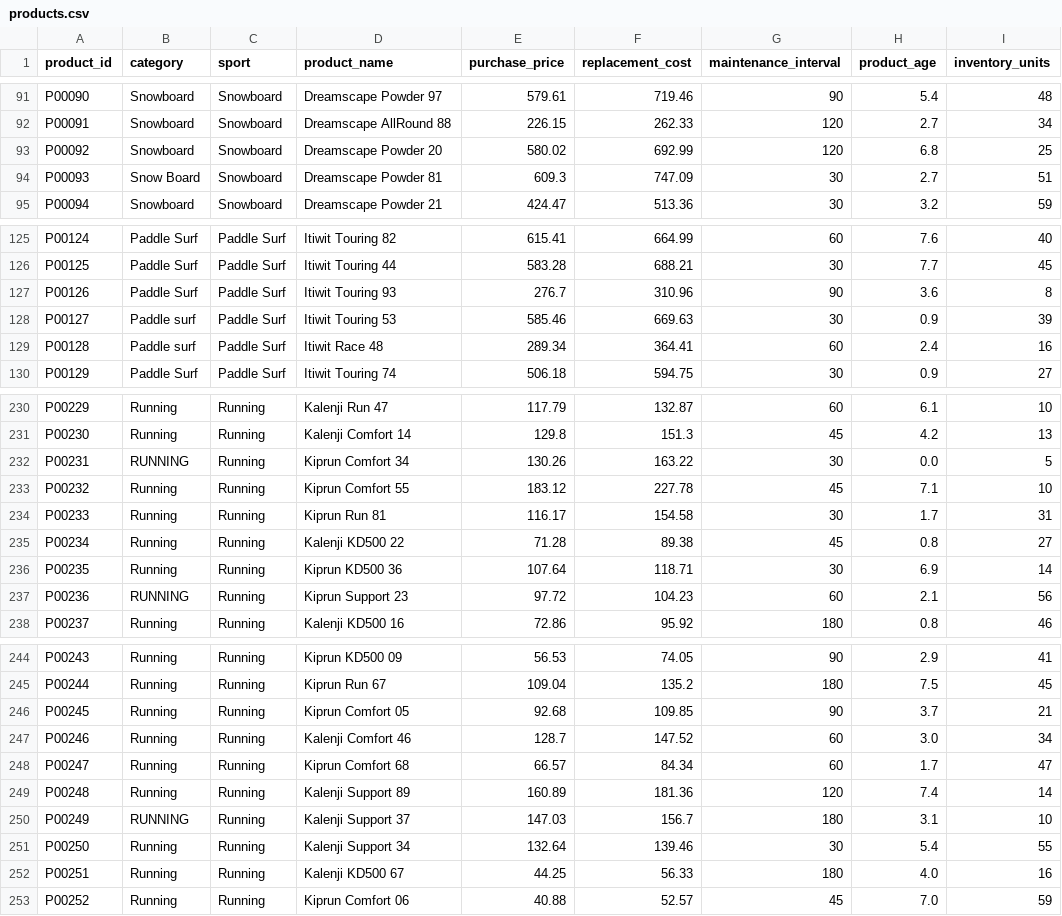
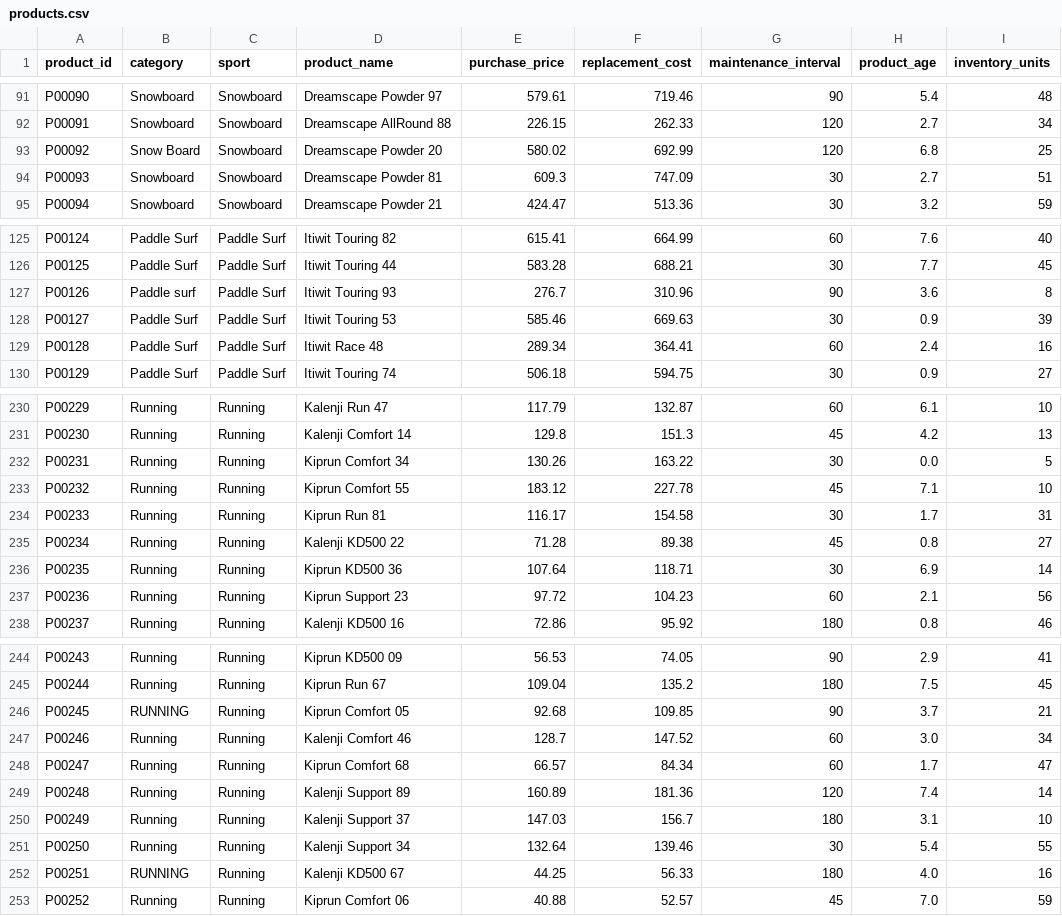
Before and after one commit to DiegoPrieto23/sports-rental-analytics, a CSV file: output/products.csv, drawn as a sheet; only a part is shown, gaps mark what is left out; the diff covers the shown part only.

```diff
--- a/output/products.csv
+++ b/output/products.csv
@@ -92,4 +92,4 @@ P00090,Snowboard,Snowboard,Dreamscape Powder 97,579.61,719.46,90,5.4,48
 P00091,Snowboard,Snowboard,Dreamscape AllRound 88,226.15,262.33,120,2.7,34
-P00092,Snowboard,Snowboard,Dreamscape Powder 20,580.02,692.99,120,6.8,25
-P00093,Snow Board,Snowboard,Dreamscape Powder 81,609.3,747.09,30,2.7,51
+P00092,Snow Board,Snowboard,Dreamscape Powder 20,580.02,692.99,120,6.8,25
+P00093,Snowboard,Snowboard,Dreamscape Powder 81,609.3,747.09,30,2.7,51
 P00094,Snowboard,Snowboard,Dreamscape Powder 21,424.47,513.36,30,3.2,59
@@ -126,5 +126,5 @@ P00124,Paddle Surf,Paddle Surf,Itiwit Touring 82,615.41,664.99,60,7.6,40
 P00125,Paddle Surf,Paddle Surf,Itiwit Touring 44,583.28,688.21,30,7.7,45
-P00126,Paddle Surf,Paddle Surf,Itiwit Touring 93,276.7,310.96,90,3.6,8
-P00127,Paddle surf ,Paddle Surf,Itiwit Touring 53,585.46,669.63,30,0.9,39
-P00128,Paddle surf ,Paddle Surf,Itiwit Race 48,289.34,364.41,60,2.4,16
+P00126,Paddle surf ,Paddle Surf,Itiwit Touring 93,276.7,310.96,90,3.6,8
+P00127,Paddle Surf,Paddle Surf,Itiwit Touring 53,585.46,669.63,30,0.9,39
+P00128,Paddle Surf,Paddle Surf,Itiwit Race 48,289.34,364.41,60,2.4,16
 P00129,Paddle Surf,Paddle Surf,Itiwit Touring 74,506.18,594.75,30,0.9,27
@@ -231,3 +231,3 @@ P00229,Running,Running,Kalenji Run 47,117.79,132.87,60,6.1,10
 P00230,Running,Running,Kalenji Comfort 14,129.8,151.3,45,4.2,13
-P00231,RUNNING,Running,Kiprun Comfort 34,130.26,163.22,30,0.0,5
+P00231,Running,Running,Kiprun Comfort 34,130.26,163.22,30,0.0,5
 P00232,Running,Running,Kiprun Comfort 55,183.12,227.78,45,7.1,10
@@ -236,3 +236,3 @@ P00234,Running,Running,Kalenji KD500 22,71.28,89.38,45,0.8,27
 P00235,Running,Running,Kiprun KD500 36,107.64,118.71,30,6.9,14
-P00236,RUNNING,Running,Kiprun Support 23,97.72,104.23,60,2.1,56
+P00236,Running,Running,Kiprun Support 23,97.72,104.23,60,2.1,56
 P00237,Running,Running,Kalenji KD500 16,72.86,95.92,180,0.8,46
@@ -245,3 +245,3 @@ P00243,Running,Running,Kiprun KD500 09,56.53,74.05,90,2.9,41
 P00244,Running,Running,Kiprun Run 67,109.04,135.2,180,7.5,45
-P00245,Running,Running,Kiprun Comfort 05,92.68,109.85,90,3.7,21
+P00245,RUNNING,Running,Kiprun Comfort 05,92.68,109.85,90,3.7,21
 P00246,Running,Running,Kalenji Comfort 46,128.7,147.52,60,3.0,34
@@ -249,5 +249,5 @@ P00247,Running,Running,Kiprun Comfort 68,66.57,84.34,60,1.7,47
 P00248,Running,Running,Kalenji Support 89,160.89,181.36,120,7.4,14
-P00249,RUNNING,Running,Kalenji Support 37,147.03,156.7,180,3.1,10
+P00249,Running,Running,Kalenji Support 37,147.03,156.7,180,3.1,10
 P00250,Running,Running,Kalenji Support 34,132.64,139.46,30,5.4,55
-P00251,Running,Running,Kalenji KD500 67,44.25,56.33,180,4.0,16
+P00251,RUNNING,Running,Kalenji KD500 67,44.25,56.33,180,4.0,16
 P00252,Running,Running,Kiprun Comfort 06,40.88,52.57,45,7.0,59
```
Also changed, not shown: 14 edited cells elsewhere in this file, output/stores.csv, 12 other files.
